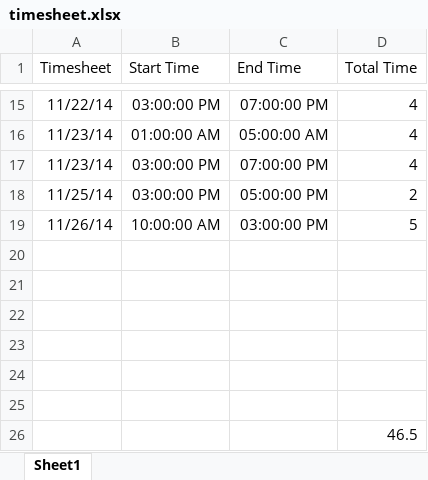
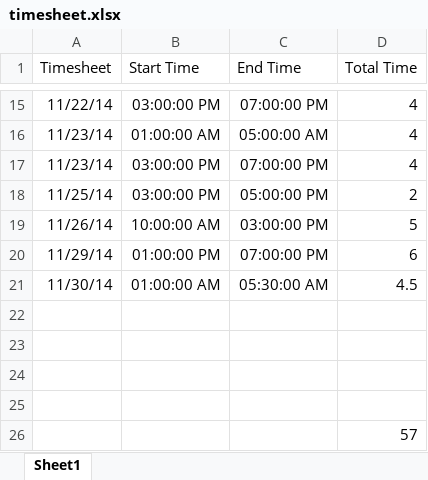
Before and after one commit to VasuAgrawal/GestureDetection, an Excel workbook: timesheet.xlsx, sheet Sheet1, drawn as a sheet; only a part is shown, gaps mark what is left out; values as stored, in another font and other column widths than the file's, no borders; removed rows and columns are numbered as before the commit, all else as after; the diff names each change by its address in the sheet, - before the commit and + after, or states it on an @@ line.

```diff
--- a/timesheet.xlsx (sheet Sheet1)
+++ b/timesheet.xlsx (sheet Sheet1)
+row 20: 11/29/14 | 01:00:00 PM | 07:00:00 PM | 6
+row 21: 11/30/14 | 01:00:00 AM | 05:30:00 AM | 4.5
-row 24: (empty)
-row 25: (empty)
-D26 (Total Time): 46.5
+D26 (Total Time): 57
```
Also changed, not shown: 3 other files.
